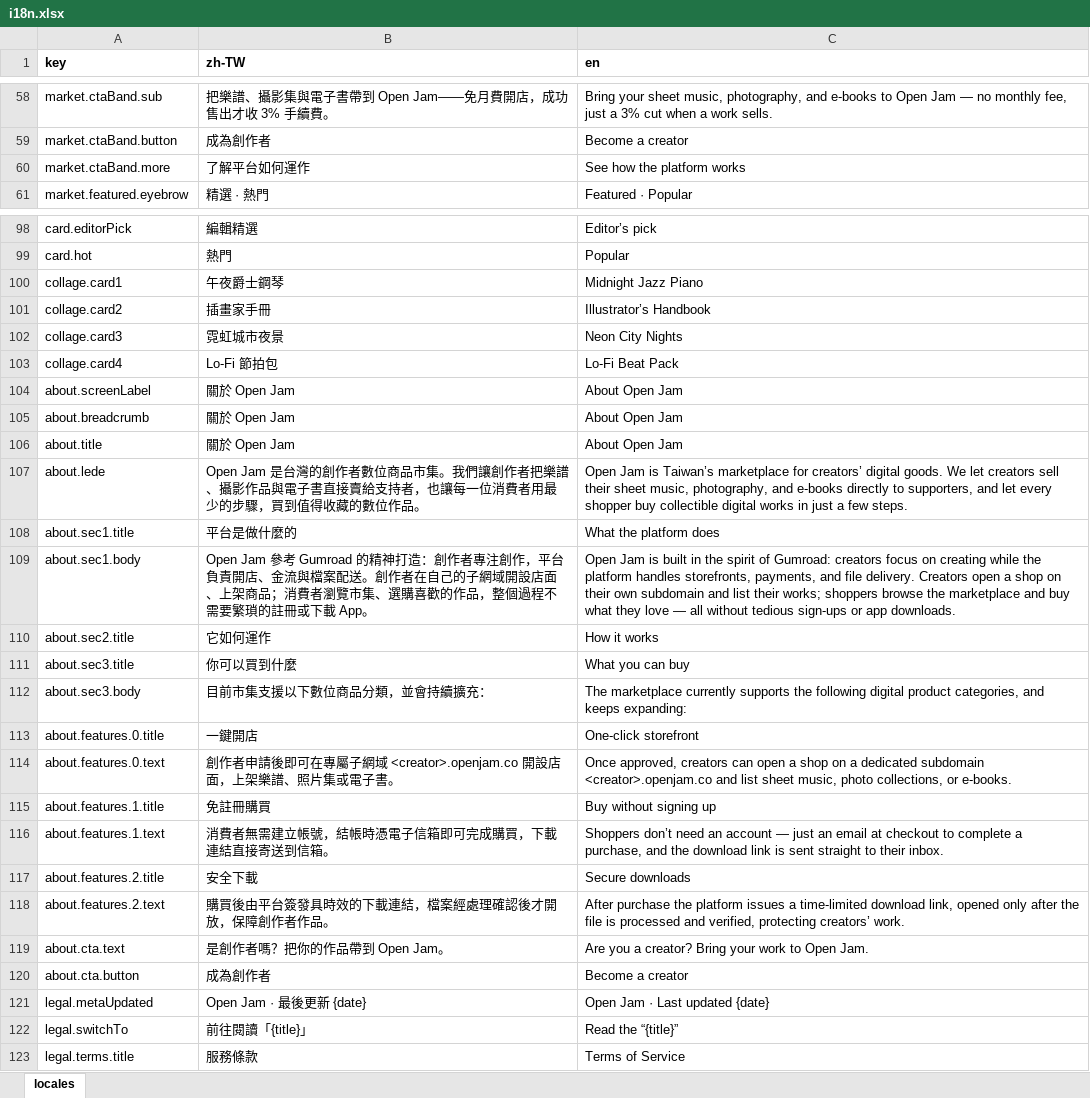
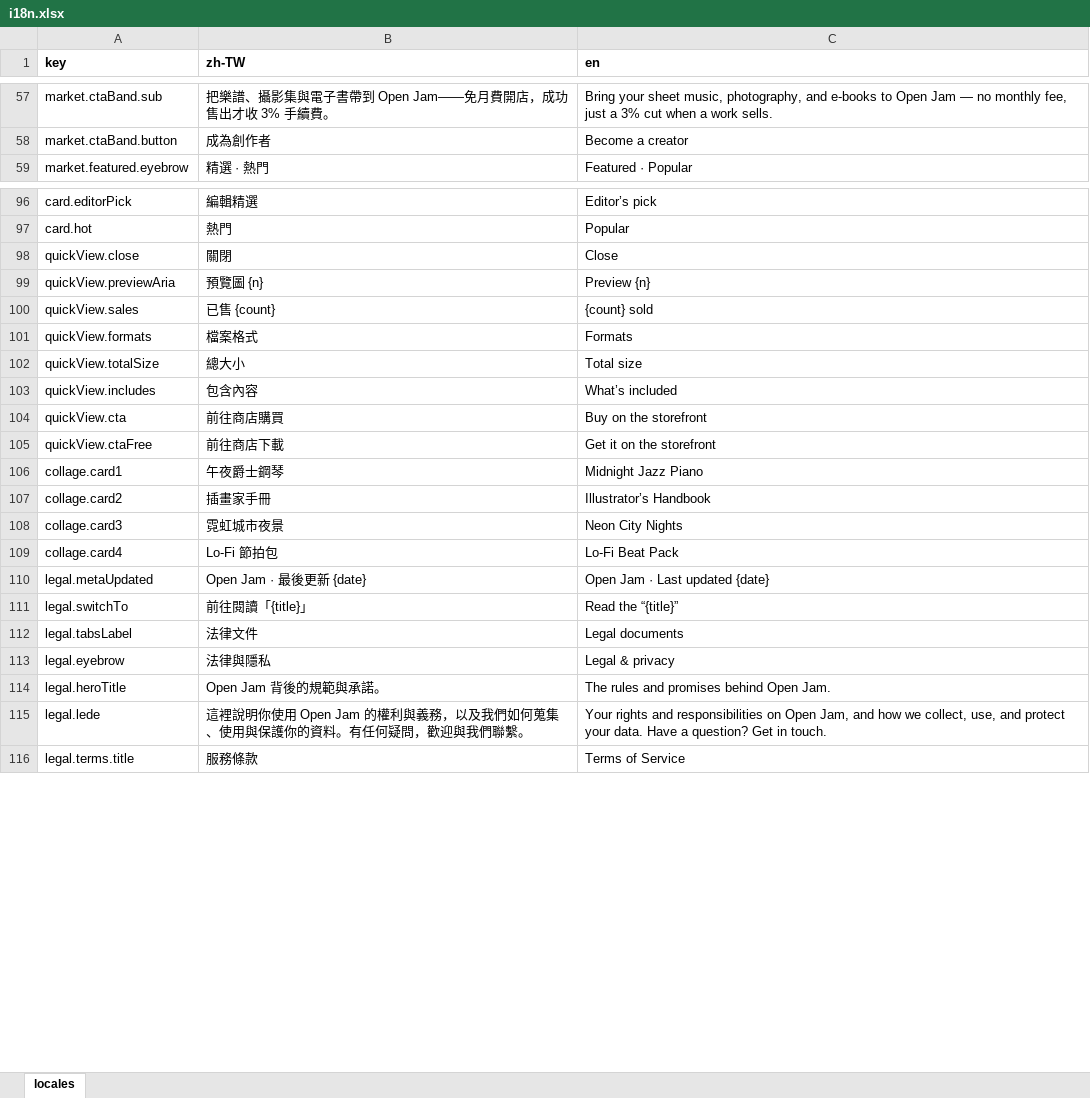
Before and after one commit to fee8ack21/open-jam, an Excel workbook: apps/portal-web/i18n.xlsx, sheet locales, drawn as a sheet; only a part is shown, gaps mark what is left out; values as stored, in another font and other column widths than the file's, no borders; removed rows and columns are numbered as before the commit, all else as after; the diff covers the shown part only; the diff names each change by its address in the sheet, - before the commit and + after, or states it on an @@ line.

```diff
--- a/apps/portal-web/i18n.xlsx (sheet locales)
+++ b/apps/portal-web/i18n.xlsx (sheet locales)
-row 60: market.ctaBand.more | 了解平台如何運作 | See how the platform works
+row 98: quickView.close | 關閉 | Close
+row 99: quickView.previewAria | 預覽圖 {n} | Preview {n}
+row 100: quickView.sales | 已售 {count} | {count} sold
+row 101: quickView.formats | 檔案格式 | Formats
+row 102: quickView.totalSize | 總大小 | Total size
+row 103: quickView.includes | 包含內容 | What’s included
+row 104: quickView.cta | 前往商店購買 | Buy on the storefront
+row 105: quickView.ctaFree | 前往商店下載 | Get it on the storefront
-row 104: about.screenLabel | 關於 Open Jam | About Open Jam
-row 105: about.breadcrumb | 關於 Open Jam | About Open Jam
-row 106: about.title | 關於 Open Jam | About Open Jam
-row 107: about.lede | Open Jam 是台灣的創作者數位商品市集。我們讓創作者把樂譜、攝影作品與電子書直接賣給支持者，也讓每一位消費者用最少的步驟，買到值得收藏的數位作品。 | Open Jam is Taiwan’s marketplace for creators’ digital goods. We let creators sell their sheet music, photography, and e-books directly to supporters, and let every shopper buy collectible digital works in just a few steps.
-row 108: about.sec1.title | 平台是做什麼的 | What the platform does
-row 109: about.sec1.body | Open Jam 參考 Gumroad 的精神打造：創作者專注創作，平台負責開店、金流與檔案配送。創作者在自己的子網域開設店面、上架商品；消費者瀏覽市集、選購喜歡的作品，整個過程不需要繁瑣的註冊或下載 App。 | Open Jam is built in the spirit of Gumroad: creators focus on creating while the platform handles storefronts, payments, and file delivery. Creators open a shop on their own subdomain and list their works; shoppers browse the marketplace and buy what they love — all without tedious sign-ups or app downloads.
-row 110: about.sec2.title | 它如何運作 | How it works
-row 111: about.sec3.title | 你可以買到什麼 | What you can buy
-row 112: about.sec3.body | 目前市集支援以下數位商品分類，並會持續擴充： | The marketplace currently supports the following digital product categories, and keeps expanding:
-row 113: about.features.0.title | 一鍵開店 | One-click storefront
-row 114: about.features.0.text | 創作者申請後即可在專屬子網域 <creator>.openjam.co 開設店面，上架樂譜、照片集或電子書。 | Once approved, creators can open a shop on a dedicated subdomain <creator>.openjam.co and list sheet music, photo collections, or e-books.
-row 115: about.features.1.title | 免註冊購買 | Buy without signing up
-row 116: about.features.1.text | 消費者無需建立帳號，結帳時憑電子信箱即可完成購買，下載連結直接寄送到信箱。 | Shoppers don’t need an account — just an email at checkout to complete a purchase, and the download link is sent straight to their inbox.
-row 117: about.features.2.title | 安全下載 | Secure downloads
-row 118: about.features.2.text | 購買後由平台簽發具時效的下載連結，檔案經處理確認後才開放，保障創作者作品。 | After purchase the platform issues a time-limited download link, opened only after the file is processed and verified, protecting creators’ work.
-row 119: about.cta.text | 是創作者嗎？把你的作品帶到 Open Jam。 | Are you a creator? Bring your work to Open Jam.
-row 120: about.cta.button | 成為創作者 | Become a creator
+row 112: legal.tabsLabel | 法律文件 | Legal documents
+row 113: legal.eyebrow | 法律與隱私 | Legal & privacy
+row 114: legal.heroTitle | Open Jam 背後的規範與承諾。 | The rules and promises behind Open Jam.
+row 115: legal.lede | 這裡說明你使用 Open Jam 的權利與義務，以及我們如何蒐集、使用與保護你的資料。有任何疑問，歡迎與我們聯繫。 | Your rights and responsibilities on Open Jam, and how we collect, use, and protect your data. Have a question? Get in touch.
```
Also changed, not shown: 109 added rows and 3 removed rows elsewhere in this sheet, 3 other files.
